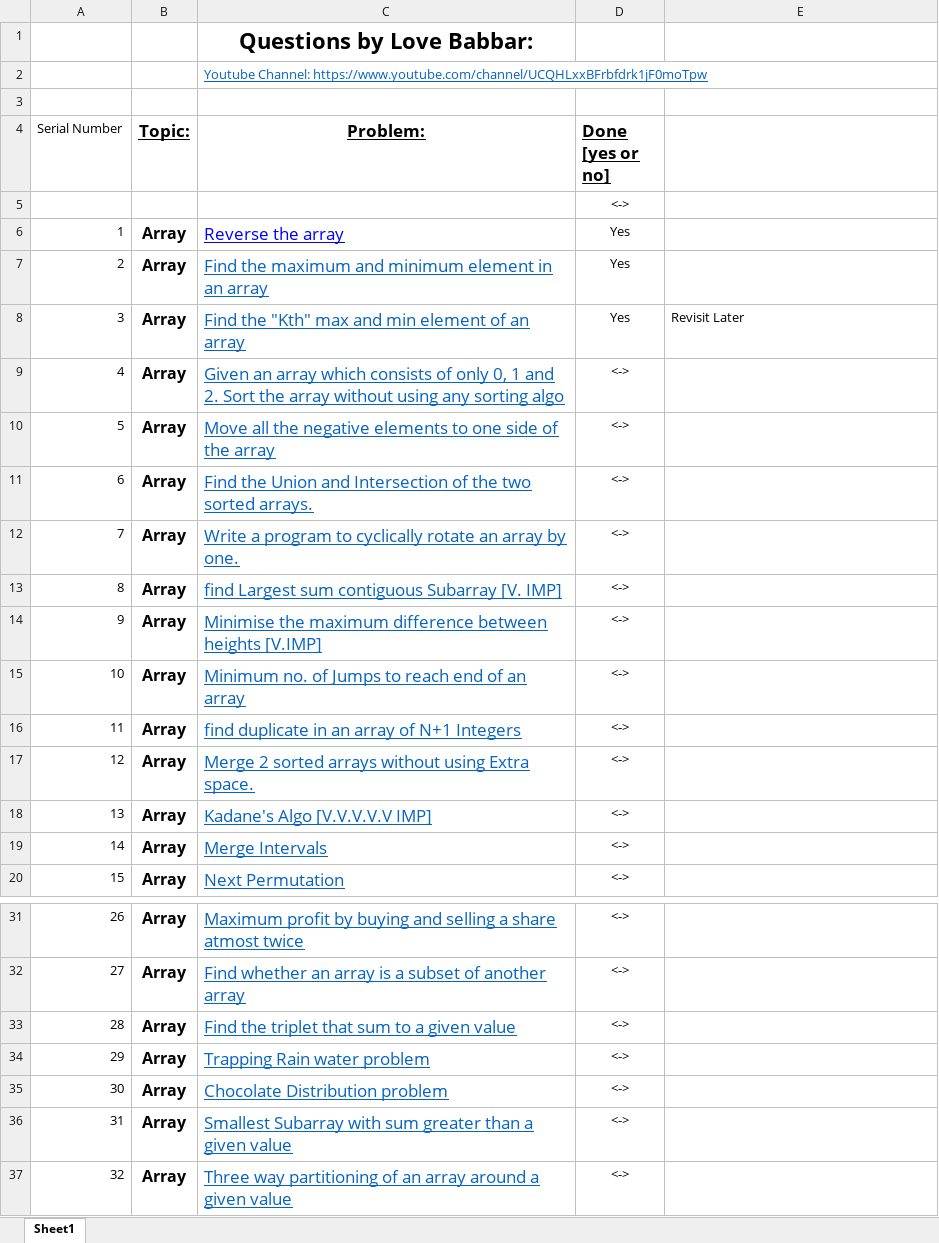
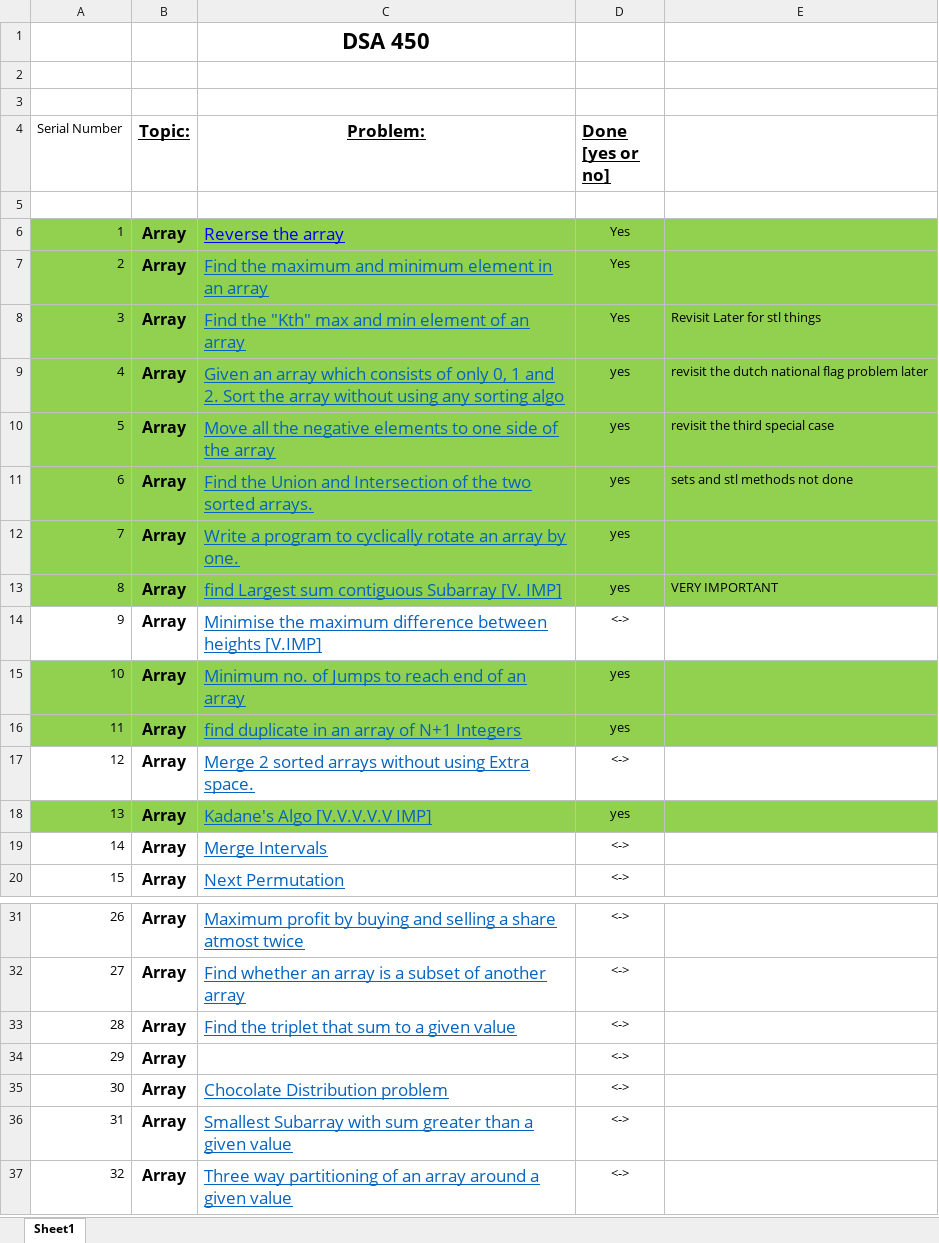
Before and after one commit to arnavagrawal22/DSA-450, an Excel workbook: FINAL450.xlsx, sheet Sheet1, drawn as a sheet; only a part is shown, gaps mark what is left out; values as stored, in another font and other column widths than the file's, no borders; the diff names each change by its address in the sheet, - before the commit and + after, or states it on an @@ line.

```diff
--- a/FINAL450.xlsx (sheet Sheet1)
+++ b/FINAL450.xlsx (sheet Sheet1)
-C1 (Problem:): Questions by Love Babbar:
+C1 (Problem:): DSA 450
-C2 (Problem:): Youtube Channel: https://www.youtube.com/channel/UCQHLxxBFrbfdrk1jF0moTpw
+C2 (Problem:): (empty)
-D5 (Done [yes or no]): <->
+D5 (Done [yes or no]): (empty)
-A6:E13 fill: none
+A6:E13 fill: #92D050
-E8: Revisit Later
+E8: Revisit Later for stl things
-D9:D13 (Done [yes or no]): <->
+D9:D13 (Done [yes or no]): yes
-E9: (empty)
+E9: revisit the dutch national flag problem later
-E10: (empty)
+E10: revisit the third special case
-E11: (empty)
+E11: sets and stl methods not done
-E13: (empty)
+E13: VERY IMPORTANT
-A15:E16 fill: none
+A15:E16 fill: #92D050
-D15:D16 (Done [yes or no]): <->
+D15:D16 (Done [yes or no]): yes
-A18:E18 fill: none
+A18:E18 fill: #92D050
-D18 (Done [yes or no]): <->
+D18 (Done [yes or no]): yes
-C34 (Problem:): Trapping Rain water problem
+C34 (Problem:): (empty)
```
Also changed, not shown: 1 other file.
